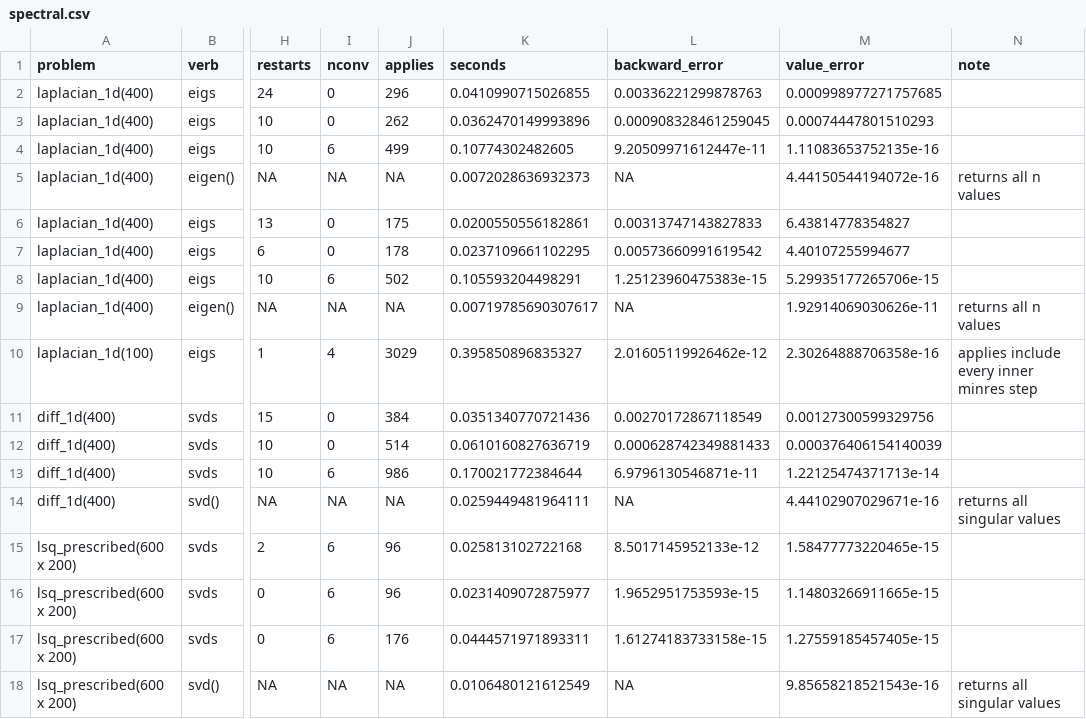
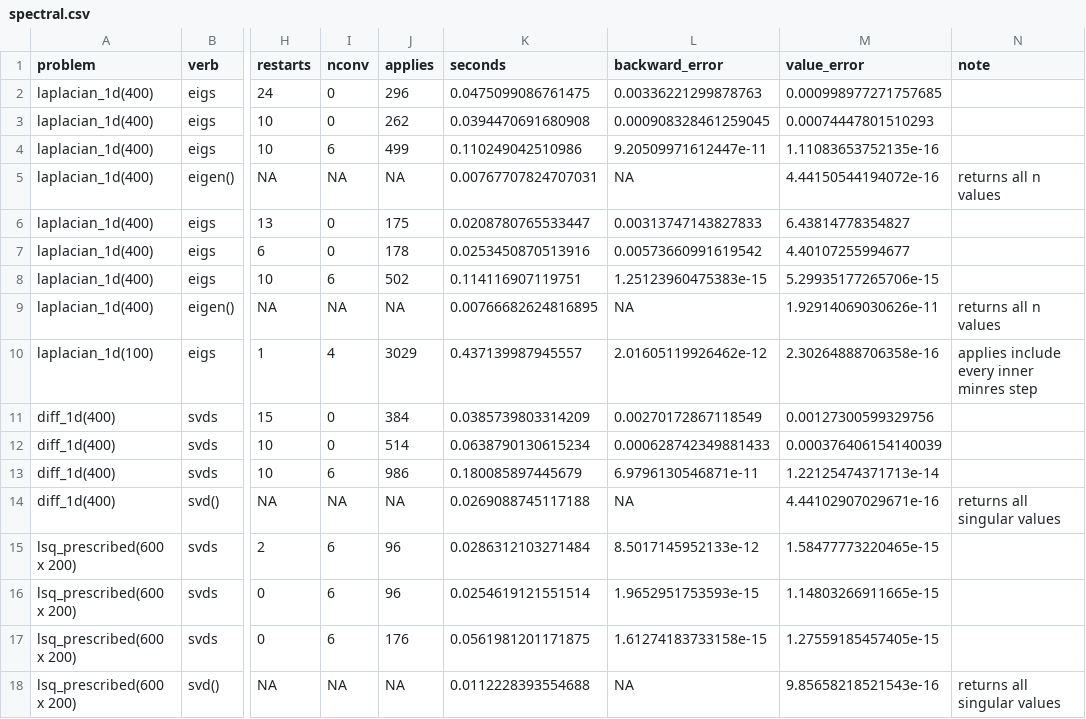
Before and after one commit to gcol33/linop, a CSV file: dev_notes/bench/results/spectral.csv, drawn as a sheet; only a part is shown, gaps mark what is left out; the diff names each change by its address in the sheet, - before the commit and + after, or states it on an @@ line.

```diff
--- a/dev_notes/bench/results/spectral.csv
+++ b/dev_notes/bench/results/spectral.csv
-K2 (seconds): 0.0410990715026855
+K2 (seconds): 0.0475099086761475
-K3 (seconds): 0.0362470149993896
+K3 (seconds): 0.0394470691680908
-K4 (seconds): 0.10774302482605
+K4 (seconds): 0.110249042510986
-K5 (seconds): 0.0072028636932373
+K5 (seconds): 0.00767707824707031
-K6 (seconds): 0.0200550556182861
+K6 (seconds): 0.0208780765533447
-K7 (seconds): 0.0237109661102295
+K7 (seconds): 0.0253450870513916
-K8 (seconds): 0.105593204498291
+K8 (seconds): 0.114116907119751
-K9 (seconds): 0.00719785690307617
+K9 (seconds): 0.00766682624816895
-K10 (seconds): 0.395850896835327
+K10 (seconds): 0.437139987945557
-K11 (seconds): 0.0351340770721436
+K11 (seconds): 0.0385739803314209
-K12 (seconds): 0.0610160827636719
+K12 (seconds): 0.0638790130615234
-K13 (seconds): 0.170021772384644
+K13 (seconds): 0.180085897445679
-K14 (seconds): 0.0259449481964111
+K14 (seconds): 0.0269088745117188
-K15 (seconds): 0.025813102722168
+K15 (seconds): 0.0286312103271484
-K16 (seconds): 0.0231409072875977
+K16 (seconds): 0.0254619121551514
-K17 (seconds): 0.0444571971893311
+K17 (seconds): 0.0561981201171875
-K18 (seconds): 0.0106480121612549
+K18 (seconds): 0.0112228393554688
```
Also changed, not shown: dev_notes/bench/results/blocks.csv, dev_notes/bench/results/matrixfree.csv, 7 other files.
